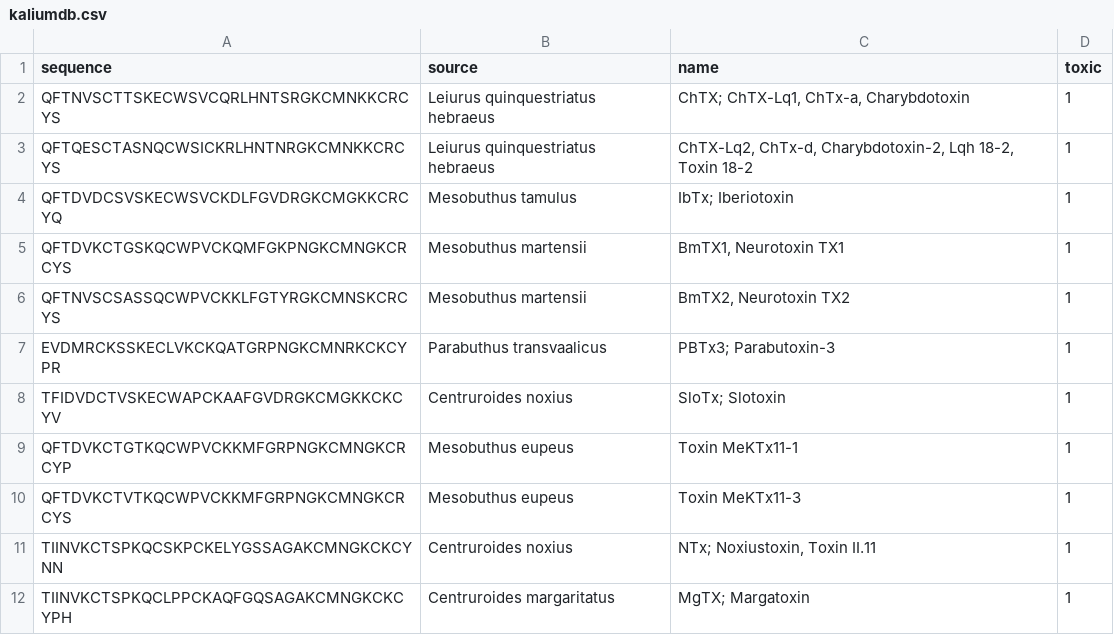
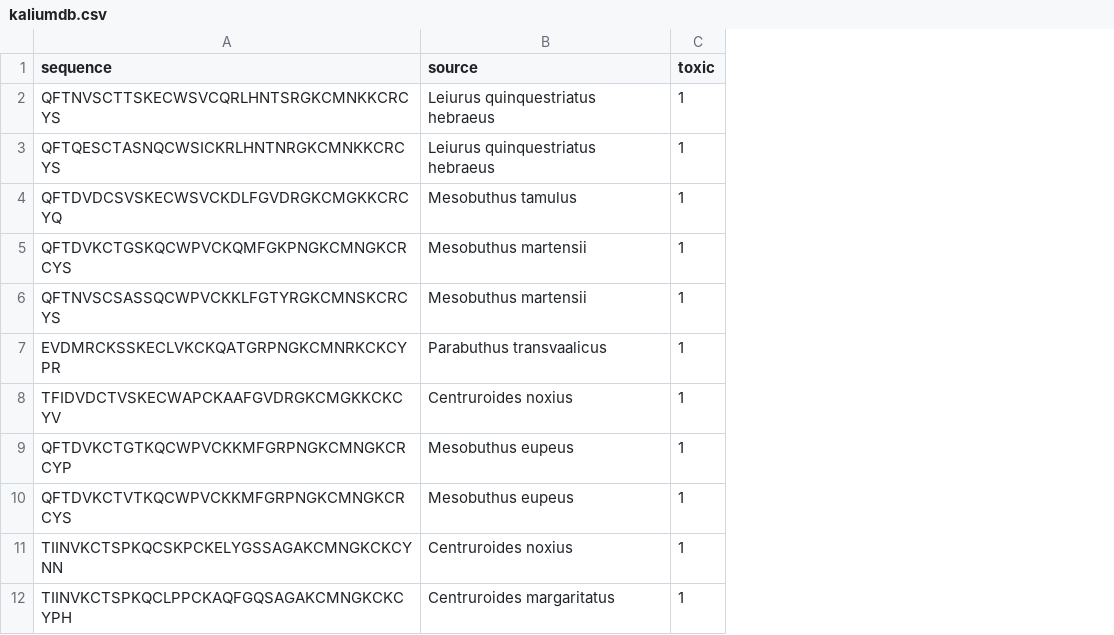
Before and after one commit to JonahGroendal/SrDesign2017, a CSV file: data/clean/kaliumdb.csv, drawn as a sheet; only a part is shown; the diff names each change by its address in the sheet, - before the commit and + after, or states it on an @@ line.

Commit message:
omitted names from peptides
names were non-standard, there aren't many peptides with a generally agreed upon common name anyways

```diff
--- a/data/clean/kaliumdb.csv
+++ b/data/clean/kaliumdb.csv
-column C (name), rows 2-12: ChTX; ChTX-Lq1, ChTx-a, Charybdotoxin | ChTX-Lq2, ChTx-d, Charybdotoxin-2, Lqh 18-2, Toxin 18-2 | IbTx; Iberiotoxin | BmTX1, Neurotoxin TX1 | BmTX2, Neurotoxin TX2 | PBTx3; Parabutoxin-3 | SloTx; Slotoxin | Toxin MeKTx11-1 | Toxin MeKTx11-3 | NTx; Noxiustoxin, Toxin II.11 | MgTX; Margatoxin
```
Also changed, not shown: 1 other file.
